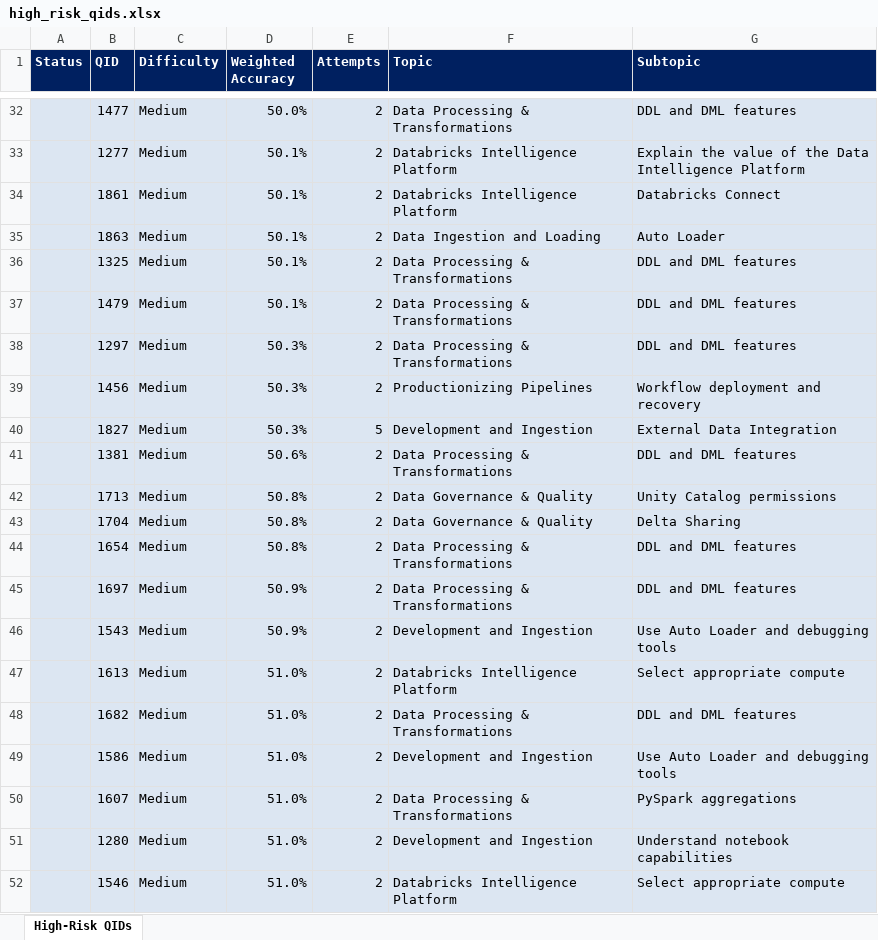
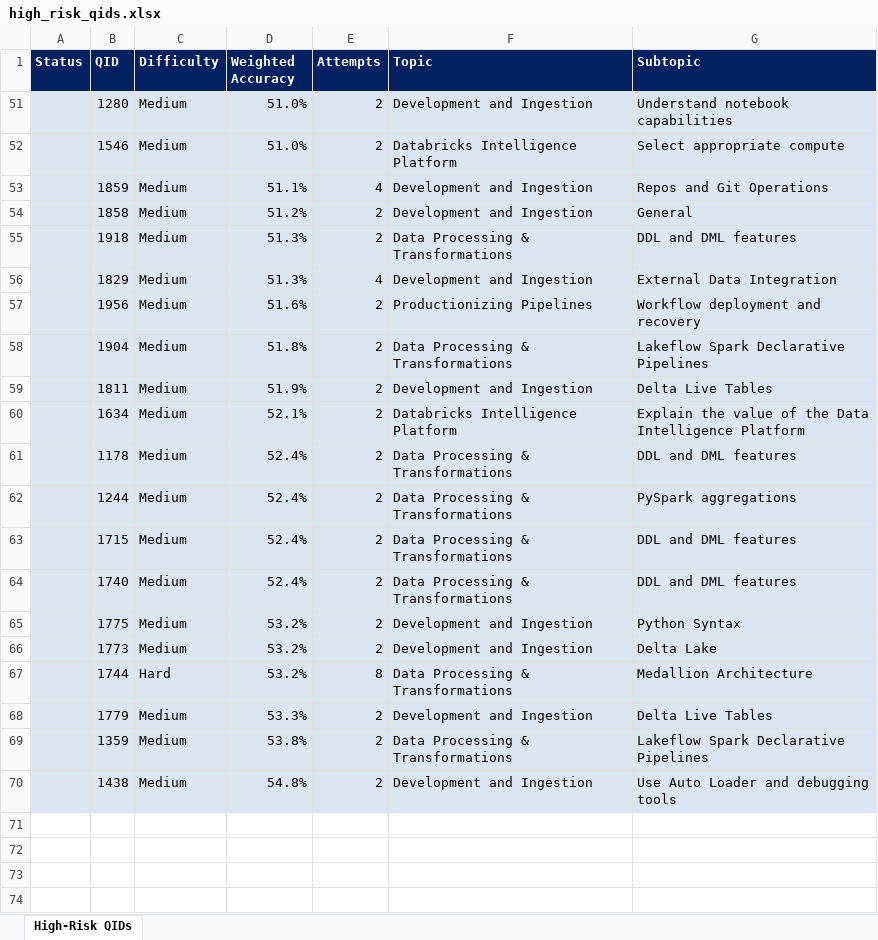
Before and after one commit to wescara/dbx-study-app, an Excel workbook: data/high_risk_qids.xlsx, sheet High-Risk QIDs, drawn as a sheet; only a part is shown, gaps mark what is left out; the shorter side is filled out with more unchanged rows; values as stored, in another font and other column widths than the file's, no borders; charts and pictures and conditional formats not drawn; the diff covers the shown part only; the diff names each change by its address in the sheet, - before the commit and + after, or states it on an @@ line.

```diff
--- a/data/high_risk_qids.xlsx (sheet High-Risk QIDs)
+++ b/data/high_risk_qids.xlsx (sheet High-Risk QIDs)
-row 32:  | 1477 | Medium | 50.0% | 2 | Data Processing & Transformations | DDL and DML features
-row 33:  | 1277 | Medium | 50.1% | 2 | Databricks Intelligence Platform | Explain the value of the Data Intelligence Platform
-row 34:  | 1861 | Medium | 50.1% | 2 | Databricks Intelligence Platform | Databricks Connect
-row 35:  | 1863 | Medium | 50.1% | 2 | Data Ingestion and Loading | Auto Loader
-row 36:  | 1325 | Medium | 50.1% | 2 | Data Processing & Transformations | DDL and DML features
-row 37:  | 1479 | Medium | 50.1% | 2 | Data Processing & Transformations | DDL and DML features
-row 38:  | 1297 | Medium | 50.3% | 2 | Data Processing & Transformations | DDL and DML features
-row 39:  | 1456 | Medium | 50.3% | 2 | Productionizing Pipelines | Workflow deployment and recovery
-row 40:  | 1827 | Medium | 50.3% | 5 | Development and Ingestion | External Data Integration
-row 41:  | 1381 | Medium | 50.6% | 2 | Data Processing & Transformations | DDL and DML features
-row 42:  | 1713 | Medium | 50.8% | 2 | Data Governance & Quality | Unity Catalog permissions
-row 43:  | 1704 | Medium | 50.8% | 2 | Data Governance & Quality | Delta Sharing
-row 44:  | 1654 | Medium | 50.8% | 2 | Data Processing & Transformations | DDL and DML features
-row 45:  | 1697 | Medium | 50.9% | 2 | Data Processing & Transformations | DDL and DML features
-row 46:  | 1543 | Medium | 50.9% | 2 | Development and Ingestion | Use Auto Loader and debugging tools
-row 47:  | 1613 | Medium | 51.0% | 2 | Databricks Intelligence Platform | Select appropriate compute
-row 48:  | 1682 | Medium | 51.0% | 2 | Data Processing & Transformations | DDL and DML features
-row 49:  | 1586 | Medium | 51.0% | 2 | Development and Ingestion | Use Auto Loader and debugging tools
-row 50:  | 1607 | Medium | 51.0% | 2 | Data Processing & Transformations | PySpark aggregations
```
Also changed, not shown: 12 removed rows and 4 hidden or unhidden rows elsewhere in this sheet, hidden cells, 4 other files.
